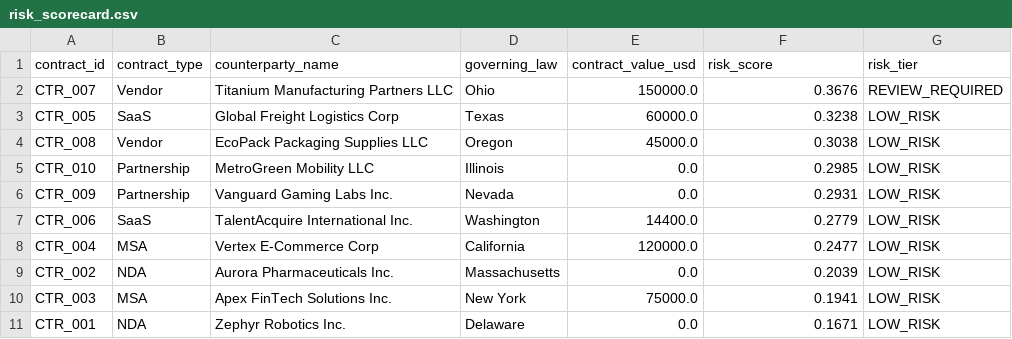
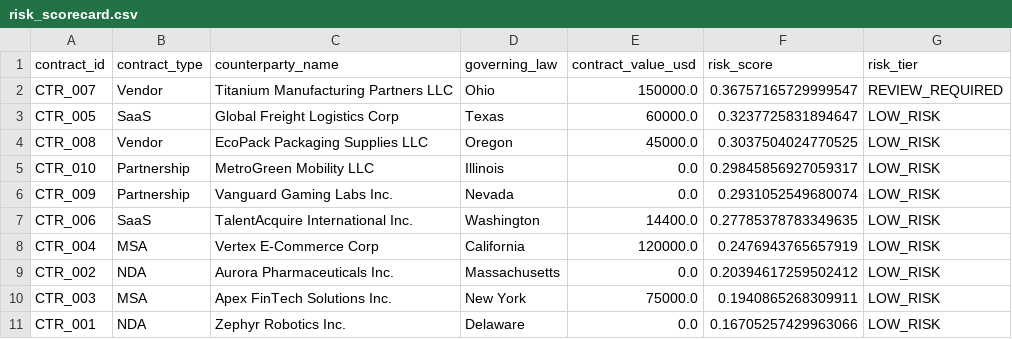
Before and after one commit to psobkoca/contract_agent, a CSV file: contracts/risk_scorecard.csv, drawn as a sheet.

Commit message:
feat: generate contract review memo, redlines, and scorecard reports for smoke test

```diff
--- a/contracts/risk_scorecard.csv
+++ b/contracts/risk_scorecard.csv
@@ -1,11 +1,11 @@
 contract_id,contract_type,counterparty_name,governing_law,contract_value_usd,risk_score,risk_tier
-CTR_007,Vendor,Titanium Manufacturing Partners LLC,Ohio,150000.0,0.3676,REVIEW_REQUIRED
-CTR_005,SaaS,Global Freight Logistics Corp,Texas,60000.0,0.3238,LOW_RISK
-CTR_008,Vendor,EcoPack Packaging Supplies LLC,Oregon,45000.0,0.3038,LOW_RISK
-CTR_010,Partnership,MetroGreen Mobility LLC,Illinois,0.0,0.2985,LOW_RISK
-CTR_009,Partnership,Vanguard Gaming Labs Inc.,Nevada,0.0,0.2931,LOW_RISK
-CTR_006,SaaS,TalentAcquire International Inc.,Washington,14400.0,0.2779,LOW_RISK
-CTR_004,MSA,Vertex E-Commerce Corp,California,120000.0,0.2477,LOW_RISK
-CTR_002,NDA,Aurora Pharmaceuticals Inc.,Massachusetts,0.0,0.2039,LOW_RISK
-CTR_003,MSA,Apex FinTech Solutions Inc.,New York,75000.0,0.1941,LOW_RISK
-CTR_001,NDA,Zephyr Robotics Inc.,Delaware,0.0,0.1671,LOW_RISK
+CTR_007,Vendor,Titanium Manufacturing Partners LLC,Ohio,150000.0,0.36757165729999547,REVIEW_REQUIRED
+CTR_005,SaaS,Global Freight Logistics Corp,Texas,60000.0,0.3237725831894647,LOW_RISK
+CTR_008,Vendor,EcoPack Packaging Supplies LLC,Oregon,45000.0,0.3037504024770525,LOW_RISK
+CTR_010,Partnership,MetroGreen Mobility LLC,Illinois,0.0,0.29845856927059317,LOW_RISK
+CTR_009,Partnership,Vanguard Gaming Labs Inc.,Nevada,0.0,0.2931052549680074,LOW_RISK
+CTR_006,SaaS,TalentAcquire International Inc.,Washington,14400.0,0.27785378783349635,LOW_RISK
+CTR_004,MSA,Vertex E-Commerce Corp,California,120000.0,0.2476943765657919,LOW_RISK
+CTR_002,NDA,Aurora Pharmaceuticals Inc.,Massachusetts,0.0,0.20394617259502412,LOW_RISK
+CTR_003,MSA,Apex FinTech Solutions Inc.,New York,75000.0,0.1940865268309911,LOW_RISK
+CTR_001,NDA,Zephyr Robotics Inc.,Delaware,0.0,0.16705257429963066,LOW_RISK
```
Also changed, not shown: 8 other files.
